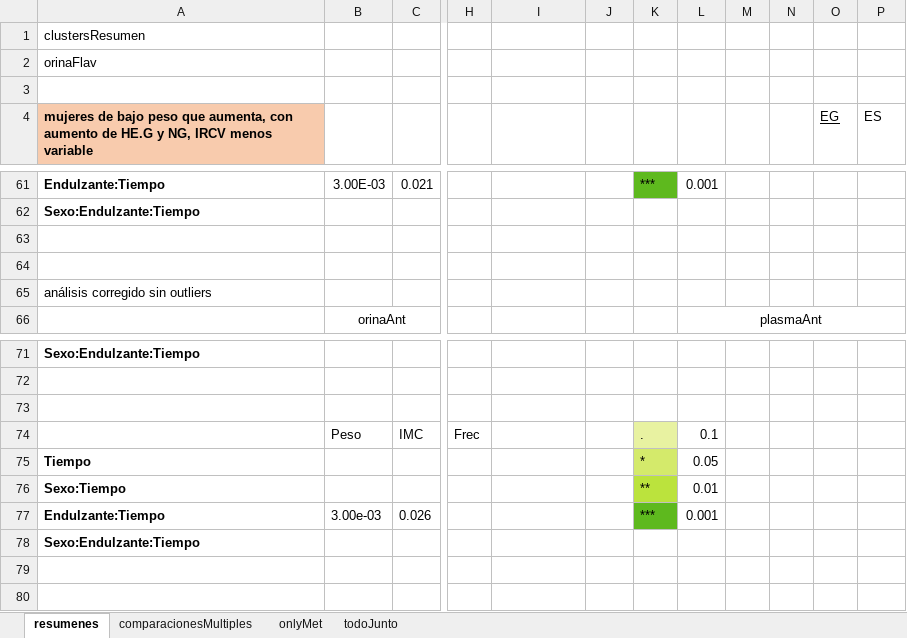
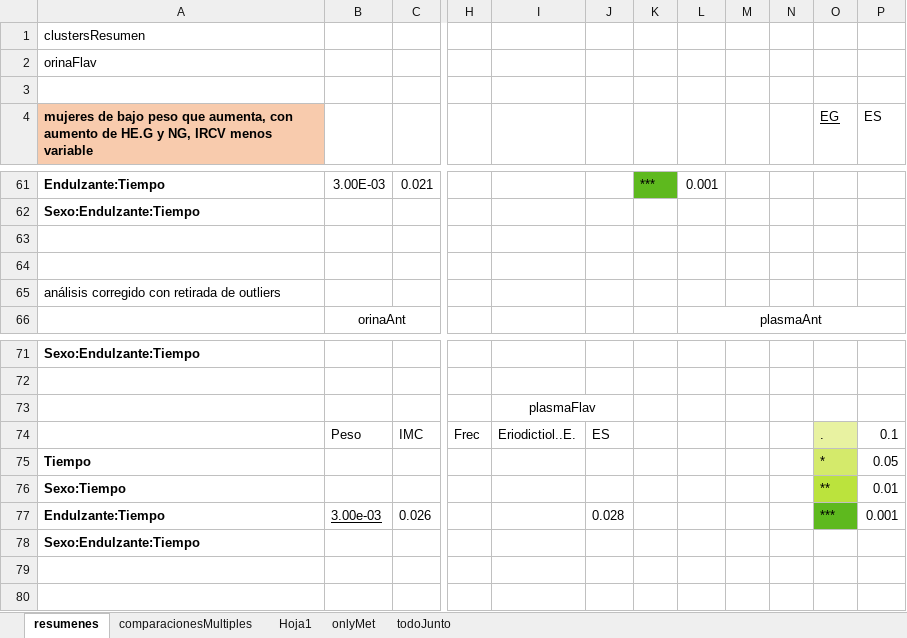
Before and after one commit to dhprieto/1stStepsPhD, an Excel workbook: results/resumenOnlyMet.xlsx, sheet resumenes, drawn as a sheet; only a part is shown, gaps mark what is left out; values as stored, in another font and other column widths than the file's, no borders; the diff names each change by its address in the sheet, - before the commit and + after, or states it on an @@ line.

```diff
--- a/results/resumenOnlyMet.xlsx (sheet resumenes)
+++ b/results/resumenOnlyMet.xlsx (sheet resumenes)
+sheet tab: Hoja1
-A65: análisis corregido sin outliers
+A65: análisis corregido con retirada de outliers
-I73: (empty)
+I73: plasmaFlav
+I73:J73 merged
-I74: (empty)
+I74: Eriodictiol..E.
-J74: (empty)
+J74: ES
-K74: .
+K74: (empty)
-K74 fill: #E8F2A1
+K74 fill: none
-L74: 0.1
+L74: (empty)
-O74 (EG): (empty)
+O74 (EG): .
-O74 fill: none
+O74 fill: #E8F2A1
-P74 (ES): (empty)
+P74 (ES): 0.1
-K75: *
+K75: (empty)
-K75 fill: #D4EA6B
+K75 fill: none
-L75: 0.05
+L75: (empty)
-O75 (EG): (empty)
+O75 (EG): *
-O75 fill: none
+O75 fill: #D4EA6B
-P75 (ES): (empty)
+P75 (ES): 0.05
-K76: **
+K76: (empty)
-K76 fill: #BBE33D
+K76 fill: none
-L76: 0.01
+L76: (empty)
-O76 (EG): (empty)
+O76 (EG): **
-O76 fill: none
+O76 fill: #BBE33D
-P76 (ES): (empty)
+P76 (ES): 0.01
-B77 underline: off
+B77 underline: on
-J77: (empty)
+J77: 0.028
-K77: ***
+K77: (empty)
-K77 fill: #5EB91E
+K77 fill: none
-L77: 0.001
+L77: (empty)
-O77 (EG): (empty)
+O77 (EG): ***
-O77 fill: none
+O77 fill: #5EB91E
-P77 (ES): (empty)
+P77 (ES): 0.001
```
Also changed, not shown: sheet comparacionesMultiples, 6 other files.
